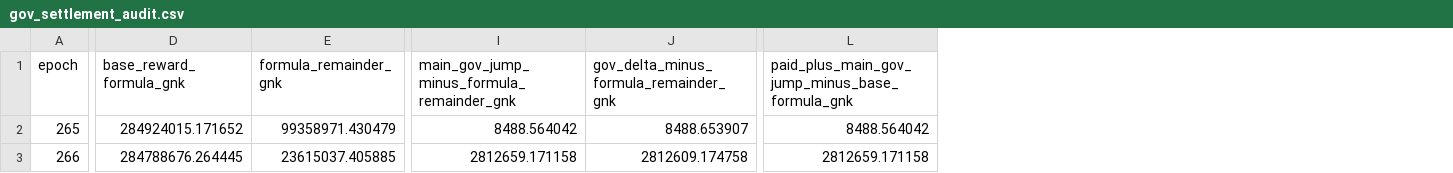
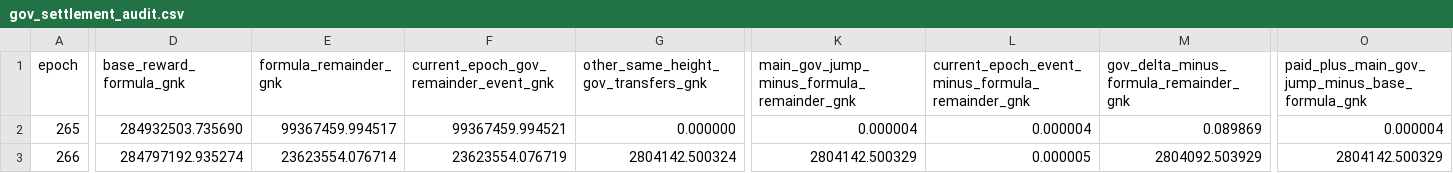
Before and after one commit to huxuxuya/265-attack, a CSV file: attack-investigation/outputs/gov_settlement_audit.csv, drawn as a sheet; only a part is shown, gaps mark what is left out; addresses are those after the commit; the diff names each change by its address in the sheet, - before the commit and + after, or states it on an @@ line.

```diff
--- a/attack-investigation/outputs/gov_settlement_audit.csv
+++ b/attack-investigation/outputs/gov_settlement_audit.csv
+column F, rows 1-3: current_epoch_gov_remainder_event_gnk | 99367459.994521 | 23623554.076719
+column G, rows 1-3: other_same_height_gov_transfers_gnk | 0.000000 | 2804142.500324
+column L, rows 1-3: current_epoch_event_minus_formula_remainder_gnk | 0.000004 | 0.000005
-D2 (base_reward_formula_gnk): 284924015.171652
+D2 (base_reward_formula_gnk): 284932503.735690
-E2 (formula_remainder_gnk): 99358971.430479
+E2 (formula_remainder_gnk): 99367459.994517
-K2: 8488.564042
+K2: 0.000004
-M2: 8488.653907
+M2: 0.089869
-O2: 8488.564042
+O2: 0.000004
-D3 (base_reward_formula_gnk): 284788676.264445
+D3 (base_reward_formula_gnk): 284797192.935274
-E3 (formula_remainder_gnk): 23615037.405885
+E3 (formula_remainder_gnk): 23623554.076714
-K3: 2812659.171158
+K3: 2804142.500329
-M3: 2812609.174758
+M3: 2804092.503929
-O3: 2812659.171158
+O3: 2804142.500329
```
Also changed, not shown: attack-investigation/outputs/claim_vs_chain.csv, attack-investigation/outputs/not_received_hosts_detail.csv, 30 other files.
